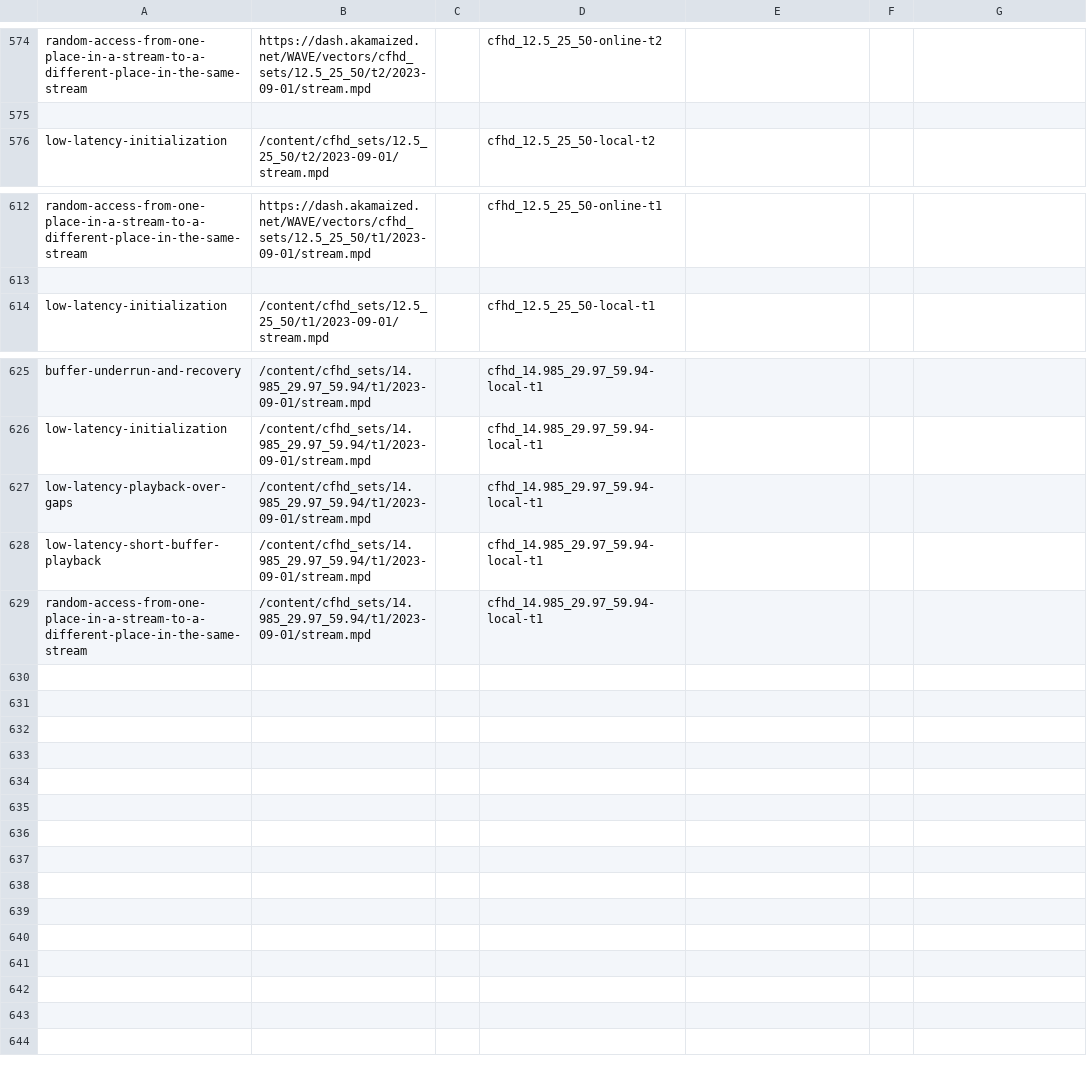
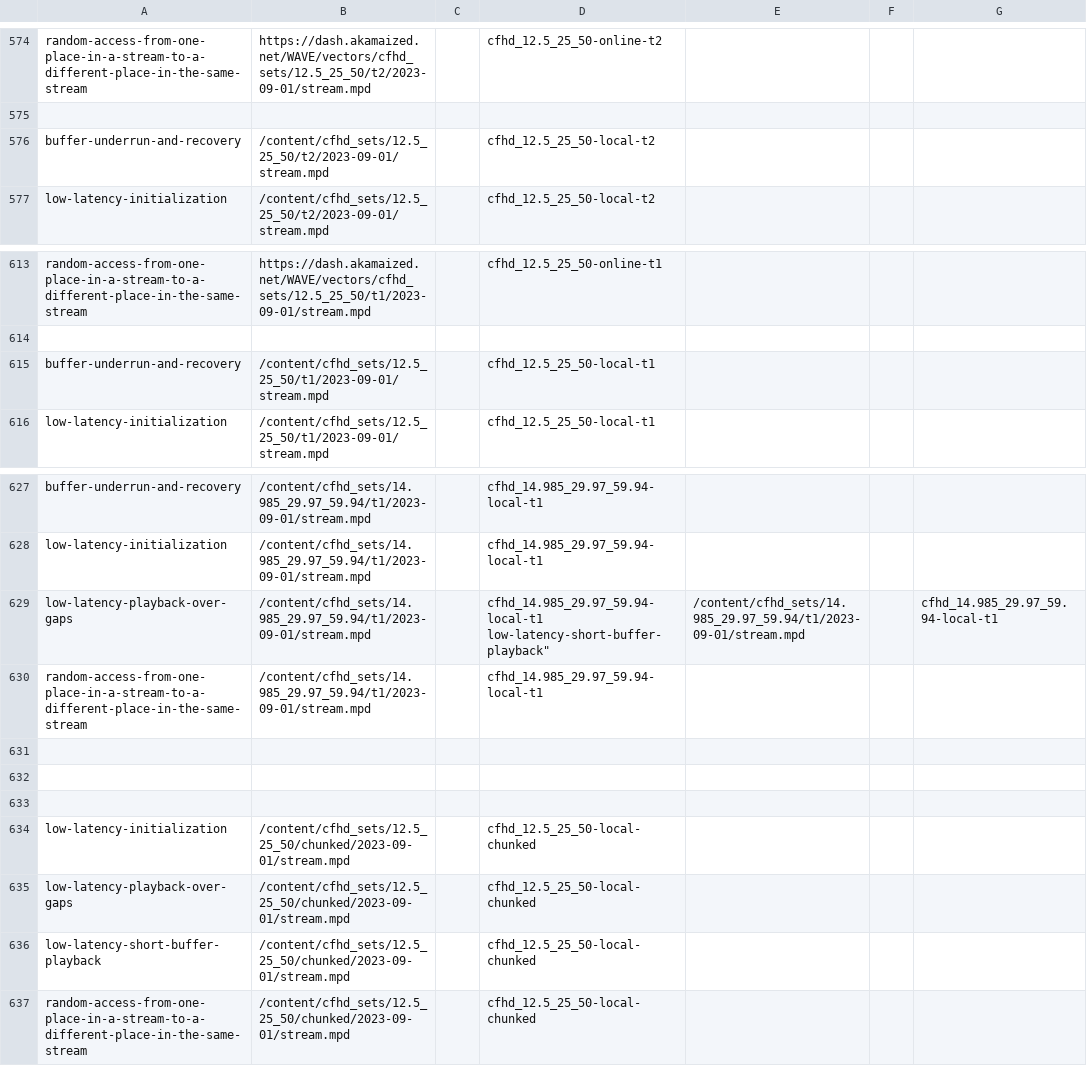
Before and after one commit to cta-wave/dpctf-tests, a CSV file: tests.csv, drawn as a sheet; only a part is shown, gaps mark what is left out.

Commit message:
feat: add chunked tests

```diff
--- a/tests.csv
+++ b/tests.csv
@@ -575,2 +575,3 @@
 
+"buffer-underrun-and-recovery","/content/cfhd_sets/12.5_25_50/t2/2023-09-01/stream.mpd","","cfhd_12.5_25_50-local-t2"
 "low-latency-initialization","/content/cfhd_sets/12.5_25_50/t2/2023-09-01/stream.mpd","","cfhd_12.5_25_50-local-t2"
@@ -613,2 +614,3 @@
 
+"buffer-underrun-and-recovery","/content/cfhd_sets/12.5_25_50/t1/2023-09-01/stream.mpd","","cfhd_12.5_25_50-local-t1"
 "low-latency-initialization","/content/cfhd_sets/12.5_25_50/t1/2023-09-01/stream.mpd","","cfhd_12.5_25_50-local-t1"
@@ -626,4 +628,11 @@
 "low-latency-initialization","/content/cfhd_sets/14.985_29.97_59.94/t1/2023-09-01/stream.mpd","","cfhd_14.985_29.97_59.94-local-t1"
-"low-latency-playback-over-gaps","/content/cfhd_sets/14.985_29.97_59.94/t1/2023-09-01/stream.mpd","","cfhd_14.985_29.97_59.94-local-t1"
-"low-latency-short-buffer-playback","/content/cfhd_sets/14.985_29.97_59.94/t1/2023-09-01/stream.mpd","","cfhd_14.985_29.97_59.94-local-t1"
+"low-latency-playback-over-gaps","/content/cfhd_sets/14.985_29.97_59.94/t1/2023-09-01/stream.mpd","","cfhd_14.985_29.97_59.94-local-t1
+"low-latency-short-buffer-playback","/content/cfhd_sets/14.985_29.97_59.94/t1/2023-09-01/stream.mpd","","cfhd_14.985_29.97_59.94-local-t1"
 "random-access-from-one-place-in-a-stream-to-a-different-place-in-the-same-stream","/content/cfhd_sets/14.985_29.97_59.94/t1/2023-09-01/stream.mpd","","cfhd_14.985_29.97_59.94-local-t1"
+
+
+
+"low-latency-initialization","/content/cfhd_sets/12.5_25_50/chunked/2023-09-01/stream.mpd","","cfhd_12.5_25_50-local-chunked"
+"low-latency-playback-over-gaps","/content/cfhd_sets/12.5_25_50/chunked/2023-09-01/stream.mpd","","cfhd_12.5_25_50-local-chunked"
+"low-latency-short-buffer-playback","/content/cfhd_sets/12.5_25_50/chunked/2023-09-01/stream.mpd","","cfhd_12.5_25_50-local-chunked"
+"random-access-from-one-place-in-a-stream-to-a-different-place-in-the-same-stream","/content/cfhd_sets/12.5_25_50/chunked/2023-09-01/stream.mpd","","cfhd_12.5_25_50-local-chunked"
```
Also changed, not shown: 8 other files.
